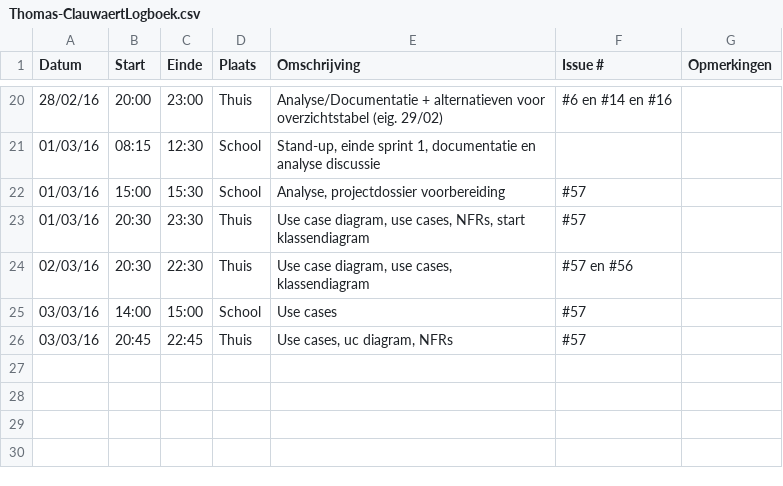
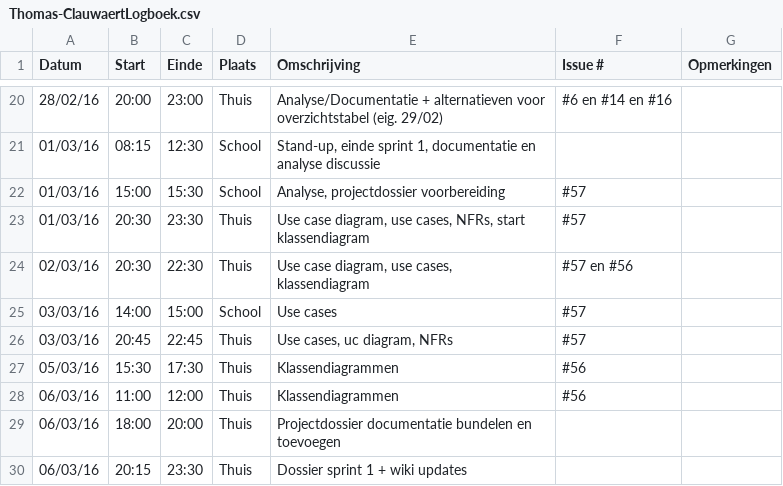
Before and after one commit to verkeergent/Traffic-Travel-Time-Analyzer-4, a CSV file: Thomas-ClauwaertLogboek.csv, drawn as a sheet; only a part is shown, gaps mark what is left out.

Commit message:
Update Thomas-ClauwaertLogboek.csv

```diff
--- a/Thomas-ClauwaertLogboek.csv
+++ b/Thomas-ClauwaertLogboek.csv
@@ -26 +26,5 @@ Datum,Start,Einde,Plaats,Omschrijving,Issue #,Opmerkingen
 03/03/16,20:45,22:45,Thuis,"Use cases, uc diagram, NFRs", #57,
+05/03/16,15:30,17:30,Thuis,"Klassendiagrammen",#56,
+06/03/16,11:00,12:00,Thuis,"Klassendiagrammen",#56,
+06/03/16,18:00,20:00,Thuis,"Projectdossier documentatie bundelen en toevoegen",,
+06/03/16,20:15,23:30,Thuis,"Dossier sprint 1 + wiki updates",,
```
